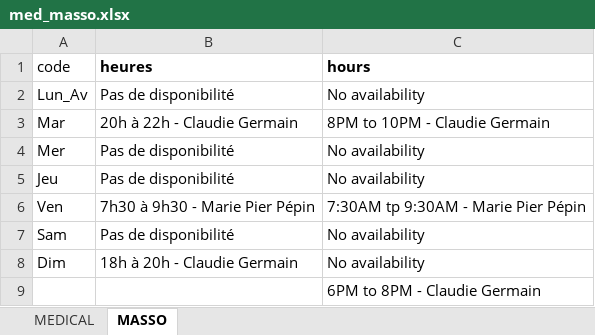
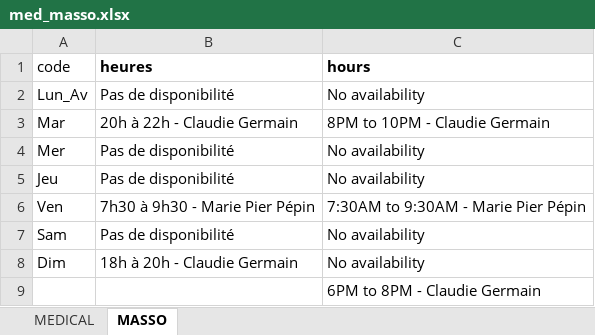
Before and after one commit to TourAbitibi/guide2023, an Excel workbook: excel/med_masso.xlsx, sheet MASSO, drawn as a sheet; values as stored, in another font and other column widths than the file's, no borders; the diff names each change by its address in the sheet, - before the commit and + after, or states it on an @@ line.

Commit message:
corrections horaire masso

```diff
--- a/excel/med_masso.xlsx (sheet MASSO)
+++ b/excel/med_masso.xlsx (sheet MASSO)
-C6 (hours): 7:30AM tp 9:30AM - Marie Pier Pépin
+C6 (hours): 7:30AM to 9:30AM - Marie Pier Pépin
```
Also changed, not shown: 20 other files.
